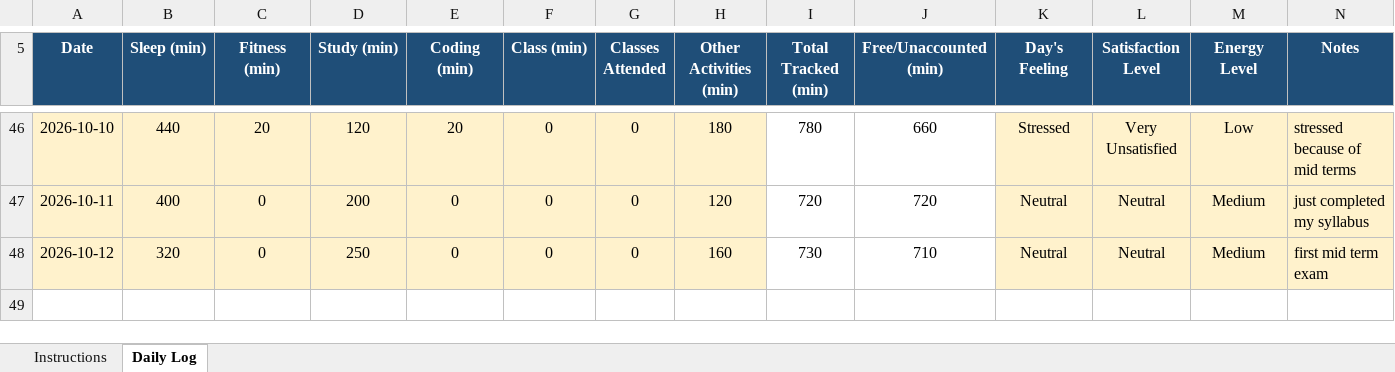
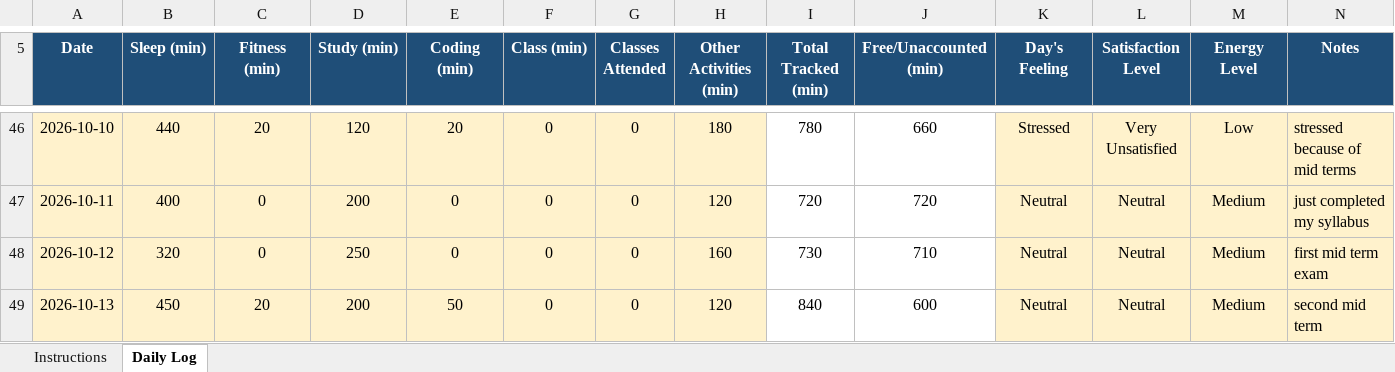
Before and after one commit to rahul33kumar1001-hash/776, an Excel workbook: 12622534.xlsx, sheet Daily Log, drawn as a sheet; only a part is shown, gaps mark what is left out; values as stored, in another font and other column widths than the file's, no borders; conditional formats not drawn; the diff names each change by its address in the sheet, - before the commit and + after, or states it on an @@ line.

Commit message:
updated on 13-10-2026

```diff
--- a/12622534.xlsx (sheet Daily Log)
+++ b/12622534.xlsx (sheet Daily Log)
+row 49: 2026-10-13 | 450 | 20 | 200 | 50 | 0 | 0 | 120 | 840 | 600 | Neutral | Neutral | Medium | second mid term
```
